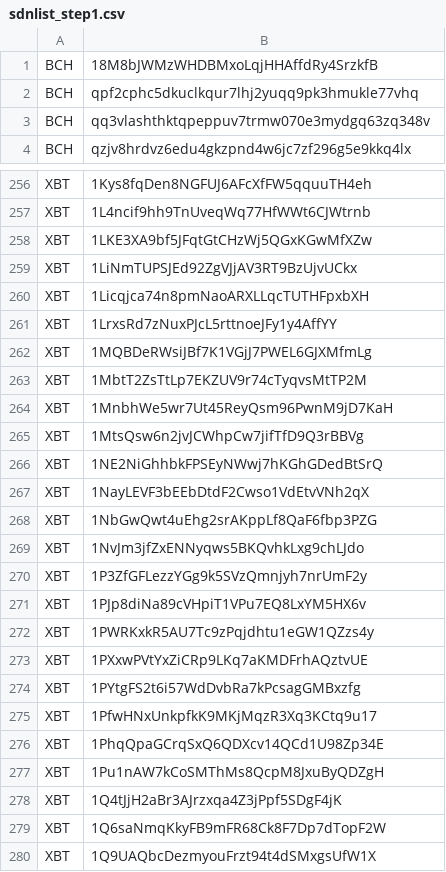
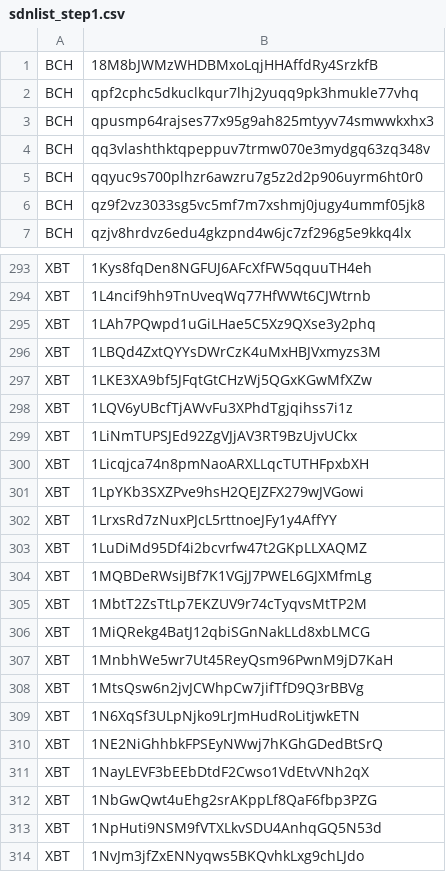
Before and after one commit to CYBAVO/Cryptocurrency_Sanction_List, a CSV file: sdnlist_step1.csv, drawn as a sheet; only a part is shown, gaps mark what is left out; the shorter side is filled out with more unchanged rows; the diff covers the shown part only.

```diff
--- a/sdnlist_step1.csv
+++ b/sdnlist_step1.csv
@@ -2,3 +2,6 @@ BCH,18M8bJWMzWHDBMxoLqjHHAffdRy4SrzkfB
 BCH,qpf2cphc5dkuclkqur7lhj2yuqq9pk3hmukle77vhq
+BCH,qpusmp64rajses77x95g9ah825mtyyv74smwwkxhx3
 BCH,qq3vlashthktqpeppuv7trmw070e3mydgq63zq348v
+BCH,qqyuc9s700plhzr6awzru7g5z2d2p906uyrm6ht0r0
+BCH,qz9f2vz3033sg5vc5mf7m7xshmj0jugy4ummf05jk8
 BCH,qzjv8hrdvz6edu4gkzpnd4w6jc7zf296g5e9kkq4lx
@@ -257,10 +294,17 @@ XBT,1Kys8fqDen8NGFUJ6AFcXfFW5qquuTH4eh
 XBT,1L4ncif9hh9TnUveqWq77HfWWt6CJWtrnb
+XBT,1LAh7PQwpd1uGiLHae5C5Xz9QXse3y2phq
+XBT,1LBQd4ZxtQYYsDWrCzK4uMxHBJVxmyzs3M
 XBT,1LKE3XA9bf5JFqtGtCHzWj5QGxKGwMfXZw
+XBT,1LQV6yUBcfTjAWvFu3XPhdTgjqihss7i1z
 XBT,1LiNmTUPSJEd92ZgVJjAV3RT9BzUjvUCkx
 XBT,1Licqjca74n8pmNaoARXLLqcTUTHFpxbXH
+XBT,1LpYKb3SXZPve9hsH2QEJZFX279wJVGowi
 XBT,1LrxsRd7zNuxPJcL5rttnoeJFy1y4AffYY
+XBT,1LuDiMd95Df4i2bcvrfw47t2GKpLLXAQMZ
 XBT,1MQBDeRWsiJBf7K1VGjJ7PWEL6GJXMfmLg
 XBT,1MbtT2ZsTtLp7EKZUV9r74cTyqvsMtTP2M
+XBT,1MiQRekg4BatJ12qbiSGnNakLLd8xbLMCG
 XBT,1MnbhWe5wr7Ut45ReyQsm96PwnM9jD7KaH
 XBT,1MtsQsw6n2jvJCWhpCw7jifTfD9Q3rBBVg
+XBT,1N6XqSf3ULpNjko9LrJmHudRoLitjwkETN
 XBT,1NE2NiGhhbkFPSEyNWwj7hKGhGDedBtSrQ
@@ -268,2 +312,3 @@ XBT,1NayLEVF3bEEbDtdF2Cwso1VdEtvVNh2qX
 XBT,1NbGwQwt4uEhg2srAKppLf8QaF6fbp3PZG
+XBT,1NpHuti9NSM9fVTXLkvSDU4AnhqGQ5N53d
 XBT,1NvJm3jfZxENNyqws5BKQvhkLxg9chLJdo
```
Also changed, not shown: 55 added rows elsewhere in this file, sdnlist.csv, sdnlist_step2.csv, 1 other file.
